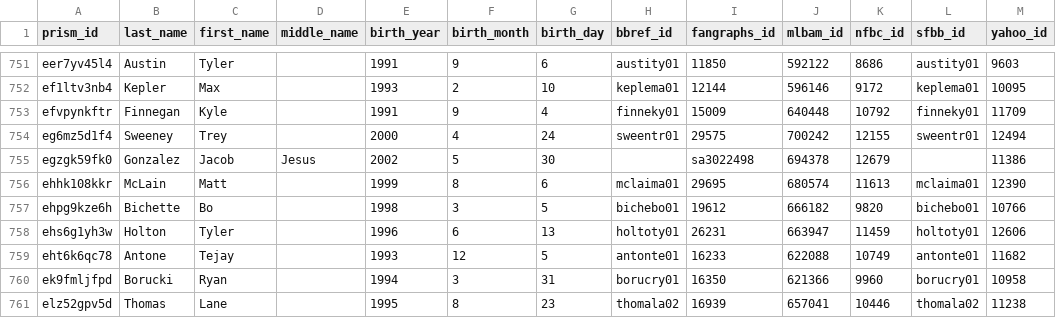
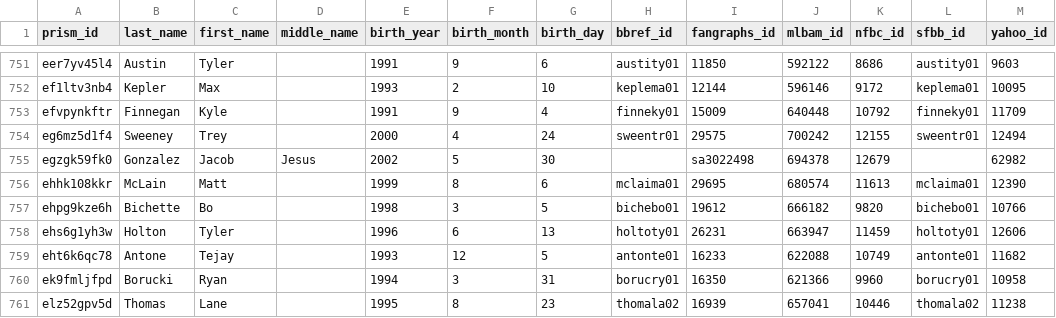
Before and after one commit to StatsVine/prism-crosswalk, a CSV file: exports/mlb/players/full/players.csv, drawn as a sheet; only a part is shown, gaps mark what is left out.

```diff
--- a/exports/mlb/players/full/players.csv
+++ b/exports/mlb/players/full/players.csv
@@ -754,3 +754,3 @@ efvpynkftr,Finnegan,Kyle,,1991,9,4,finneky01,15009,640448,10792,finneky01,11709
 eg6mz5d1f4,Sweeney,Trey,,2000,4,24,sweentr01,29575,700242,12155,sweentr01,12494
-egzgk59fk0,Gonzalez,Jacob,Jesus,2002,5,30,,sa3022498,694378,12679,,11386
+egzgk59fk0,Gonzalez,Jacob,Jesus,2002,5,30,,sa3022498,694378,12679,,62982
 ehhk108kkr,McLain,Matt,,1999,8,6,mclaima01,29695,680574,11613,mclaima01,12390
```
Also changed, not shown: exports/mlb/players/ids/players.csv, 54 other files.
